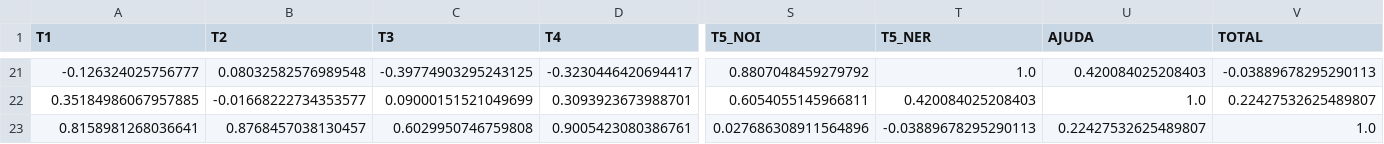
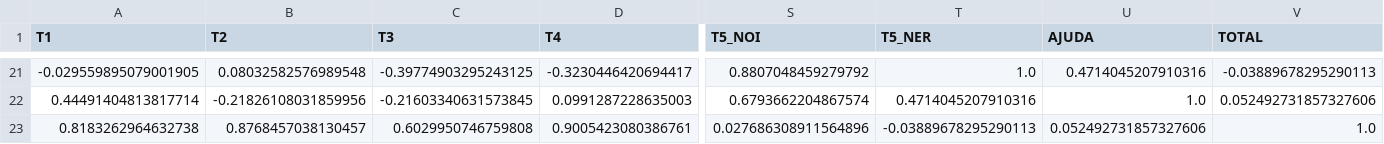
Before and after one commit to gpeixotobr/Runway-Research-Project, a CSV file: output/runway_matriz_correlacao.csv, drawn as a sheet; only a part is shown, gaps mark what is left out; removed rows and columns are numbered as before the commit, all else as after; rows hold the shown columns only; the diff covers the shown part only; the diff names each change by its address in the sheet, - before the commit and + after, or states it on an @@ line.

```diff
--- a/output/runway_matriz_correlacao.csv
+++ b/output/runway_matriz_correlacao.csv
-A21 (T1): -0.126324025756777
+A21 (T1): -0.029559895079001905
-U21 (AJUDA): 0.420084025208403
+U21 (AJUDA): 0.4714045207910316
-row 22: 0.35184986067957885 | -0.01668222734353577 | 0.09000151521049699 | 0.3093923673988701 | 0.6054055145966811 | 0.420084025208403 | 1.0 | 0.22427532625489807
+row 22: 0.44491404813817714 | -0.21826108031859956 | -0.21603340631573845 | 0.0991287228635003 | 0.6793662204867574 | 0.4714045207910316 | 1.0 | 0.052492731857327606
-A23 (T1): 0.8158981268036641
+A23 (T1): 0.8183262964632738
-U23 (AJUDA): 0.22427532625489807
+U23 (AJUDA): 0.052492731857327606
```
Also changed, not shown: 1 added row, 1 removed row and 32 edited cells elsewhere in this file, data/dados_runway.csv, output/categoria_usuario.csv, 6 other files.
